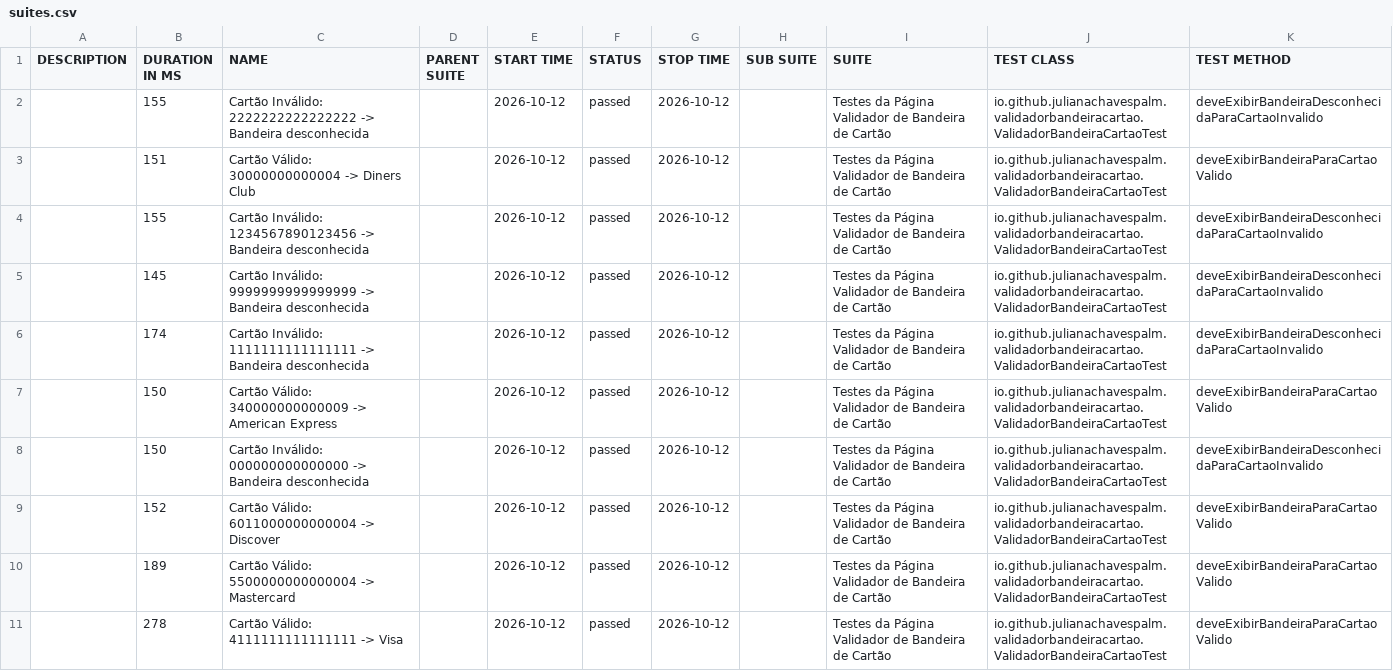
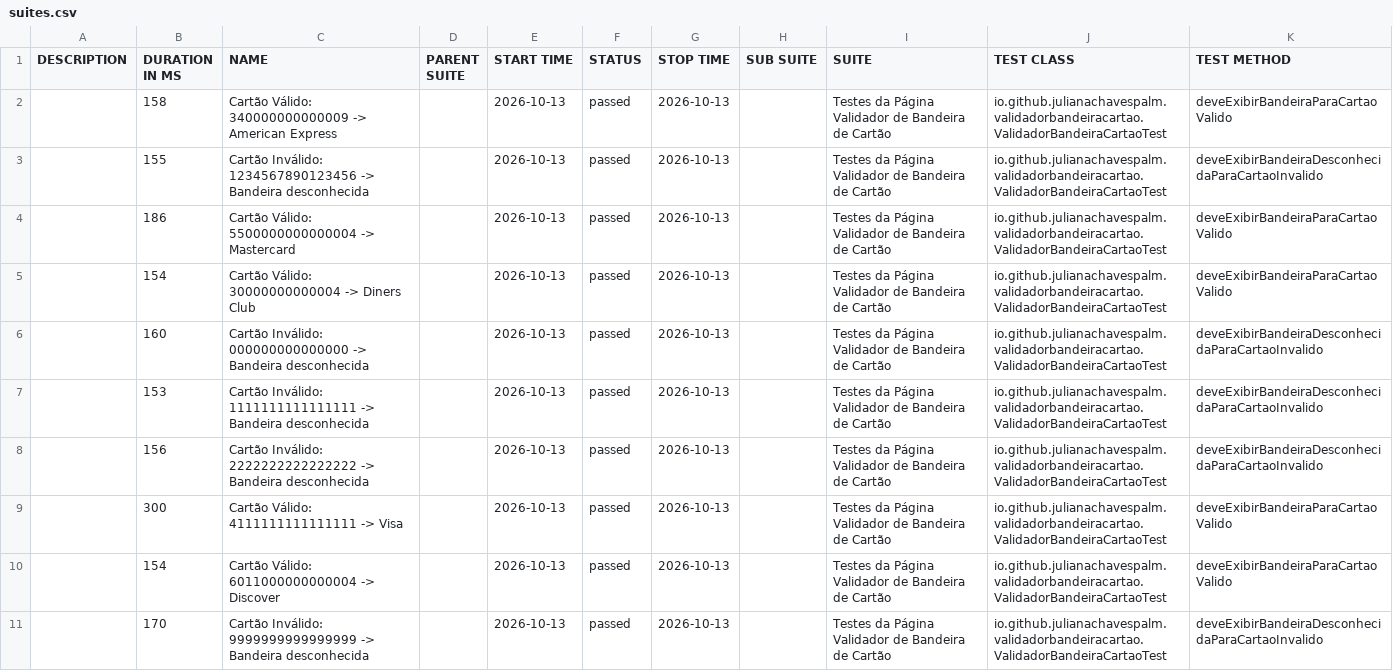
Before and after one commit to julianachavespalm/validadorbandeiracartao, a CSV file: data/suites.csv, drawn as a sheet.

```diff
--- a/data/suites.csv
+++ b/data/suites.csv
@@ -1,11 +1,11 @@
 "DESCRIPTION","DURATION IN MS","NAME","PARENT SUITE","START TIME","STATUS","STOP TIME","SUB SUITE","SUITE","TEST CLASS","TEST METHOD"
-"","155","Cartão Inválido: 2222222222222222 -> Bandeira desconhecida","","2026-10-12","passed","2026-10-12","","Testes da Página Validador de Bandeira de Cartão","io.github.julianachavespalm.validadorbandeiracartao.ValidadorBandeiraCartaoTest","deveExibirBandeiraDesconhecidaParaCartaoInvalido"
-"","151","Cartão Válido: 30000000000004 -> Diners Club","","2026-10-12","passed","2026-10-12","","Testes da Página Validador de Bandeira de Cartão","io.github.julianachavespalm.validadorbandeiracartao.ValidadorBandeiraCartaoTest","deveExibirBandeiraParaCartaoValido"
-"","155","Cartão Inválido: 1234567890123456 -> Bandeira desconhecida","","2026-10-12","passed","2026-10-12","","Testes da Página Validador de Bandeira de Cartão","io.github.julianachavespalm.validadorbandeiracartao.ValidadorBandeiraCartaoTest","deveExibirBandeiraDesconhecidaParaCartaoInvalido"
-"","145","Cartão Inválido: 9999999999999999 -> Bandeira desconhecida","","2026-10-12","passed","2026-10-12","","Testes da Página Validador de Bandeira de Cartão","io.github.julianachavespalm.validadorbandeiracartao.ValidadorBandeiraCartaoTest","deveExibirBandeiraDesconhecidaParaCartaoInvalido"
-"","174","Cartão Inválido: 1111111111111111 -> Bandeira desconhecida","","2026-10-12","passed","2026-10-12","","Testes da Página Validador de Bandeira de Cartão","io.github.julianachavespalm.validadorbandeiracartao.ValidadorBandeiraCartaoTest","deveExibirBandeiraDesconhecidaParaCartaoInvalido"
-"","150","Cartão Válido: 340000000000009 -> American Express","","2026-10-12","passed","2026-10-12","","Testes da Página Validador de Bandeira de Cartão","io.github.julianachavespalm.validadorbandeiracartao.ValidadorBandeiraCartaoTest","deveExibirBandeiraParaCartaoValido"
-"","150","Cartão Inválido: 000000000000000 -> Bandeira desconhecida","","2026-10-12","passed","2026-10-12","","Testes da Página Validador de Bandeira de Cartão","io.github.julianachavespalm.validadorbandeiracartao.ValidadorBandeiraCartaoTest","deveExibirBandeiraDesconhecidaParaCartaoInvalido"
-"","152","Cartão Válido: 6011000000000004 -> Discover","","2026-10-12","passed","2026-10-12","","Testes da Página Validador de Bandeira de Cartão","io.github.julianachavespalm.validadorbandeiracartao.ValidadorBandeiraCartaoTest","deveExibirBandeiraParaCartaoValido"
-"","189","Cartão Válido: 5500000000000004 -> Mastercard","","2026-10-12","passed","2026-10-12","","Testes da Página Validador de Bandeira de Cartão","io.github.julianachavespalm.validadorbandeiracartao.ValidadorBandeiraCartaoTest","deveExibirBandeiraParaCartaoValido"
-"","278","Cartão Válido: 4111111111111111 -> Visa","","2026-10-12","passed","2026-10-12","","Testes da Página Validador de Bandeira de Cartão","io.github.julianachavespalm.validadorbandeiracartao.ValidadorBandeiraCartaoTest","deveExibirBandeiraParaCartaoValido"
+"","158","Cartão Válido: 340000000000009 -> American Express","","2026-10-13","passed","2026-10-13","","Testes da Página Validador de Bandeira de Cartão","io.github.julianachavespalm.validadorbandeiracartao.ValidadorBandeiraCartaoTest","deveExibirBandeiraParaCartaoValido"
+"","155","Cartão Inválido: 1234567890123456 -> Bandeira desconhecida","","2026-10-13","passed","2026-10-13","","Testes da Página Validador de Bandeira de Cartão","io.github.julianachavespalm.validadorbandeiracartao.ValidadorBandeiraCartaoTest","deveExibirBandeiraDesconhecidaParaCartaoInvalido"
+"","186","Cartão Válido: 5500000000000004 -> Mastercard","","2026-10-13","passed","2026-10-13","","Testes da Página Validador de Bandeira de Cartão","io.github.julianachavespalm.validadorbandeiracartao.ValidadorBandeiraCartaoTest","deveExibirBandeiraParaCartaoValido"
+"","154","Cartão Válido: 30000000000004 -> Diners Club","","2026-10-13","passed","2026-10-13","","Testes da Página Validador de Bandeira de Cartão","io.github.julianachavespalm.validadorbandeiracartao.ValidadorBandeiraCartaoTest","deveExibirBandeiraParaCartaoValido"
+"","160","Cartão Inválido: 000000000000000 -> Bandeira desconhecida","","2026-10-13","passed","2026-10-13","","Testes da Página Validador de Bandeira de Cartão","io.github.julianachavespalm.validadorbandeiracartao.ValidadorBandeiraCartaoTest","deveExibirBandeiraDesconhecidaParaCartaoInvalido"
+"","153","Cartão Inválido: 1111111111111111 -> Bandeira desconhecida","","2026-10-13","passed","2026-10-13","","Testes da Página Validador de Bandeira de Cartão","io.github.julianachavespalm.validadorbandeiracartao.ValidadorBandeiraCartaoTest","deveExibirBandeiraDesconhecidaParaCartaoInvalido"
+"","156","Cartão Inválido: 2222222222222222 -> Bandeira desconhecida","","2026-10-13","passed","2026-10-13","","Testes da Página Validador de Bandeira de Cartão","io.github.julianachavespalm.validadorbandeiracartao.ValidadorBandeiraCartaoTest","deveExibirBandeiraDesconhecidaParaCartaoInvalido"
+"","300","Cartão Válido: 4111111111111111 -> Visa","","2026-10-13","passed","2026-10-13","","Testes da Página Validador de Bandeira de Cartão","io.github.julianachavespalm.validadorbandeiracartao.ValidadorBandeiraCartaoTest","deveExibirBandeiraParaCartaoValido"
+"","154","Cartão Válido: 6011000000000004 -> Discover","","2026-10-13","passed","2026-10-13","","Testes da Página Validador de Bandeira de Cartão","io.github.julianachavespalm.validadorbandeiracartao.ValidadorBandeiraCartaoTest","deveExibirBandeiraParaCartaoValido"
+"","170","Cartão Inválido: 9999999999999999 -> Bandeira desconhecida","","2026-10-13","passed","2026-10-13","","Testes da Página Validador de Bandeira de Cartão","io.github.julianachavespalm.validadorbandeiracartao.ValidadorBandeiraCartaoTest","deveExibirBandeiraDesconhecidaParaCartaoInvalido"
```
Also changed, not shown: 41 other files.
